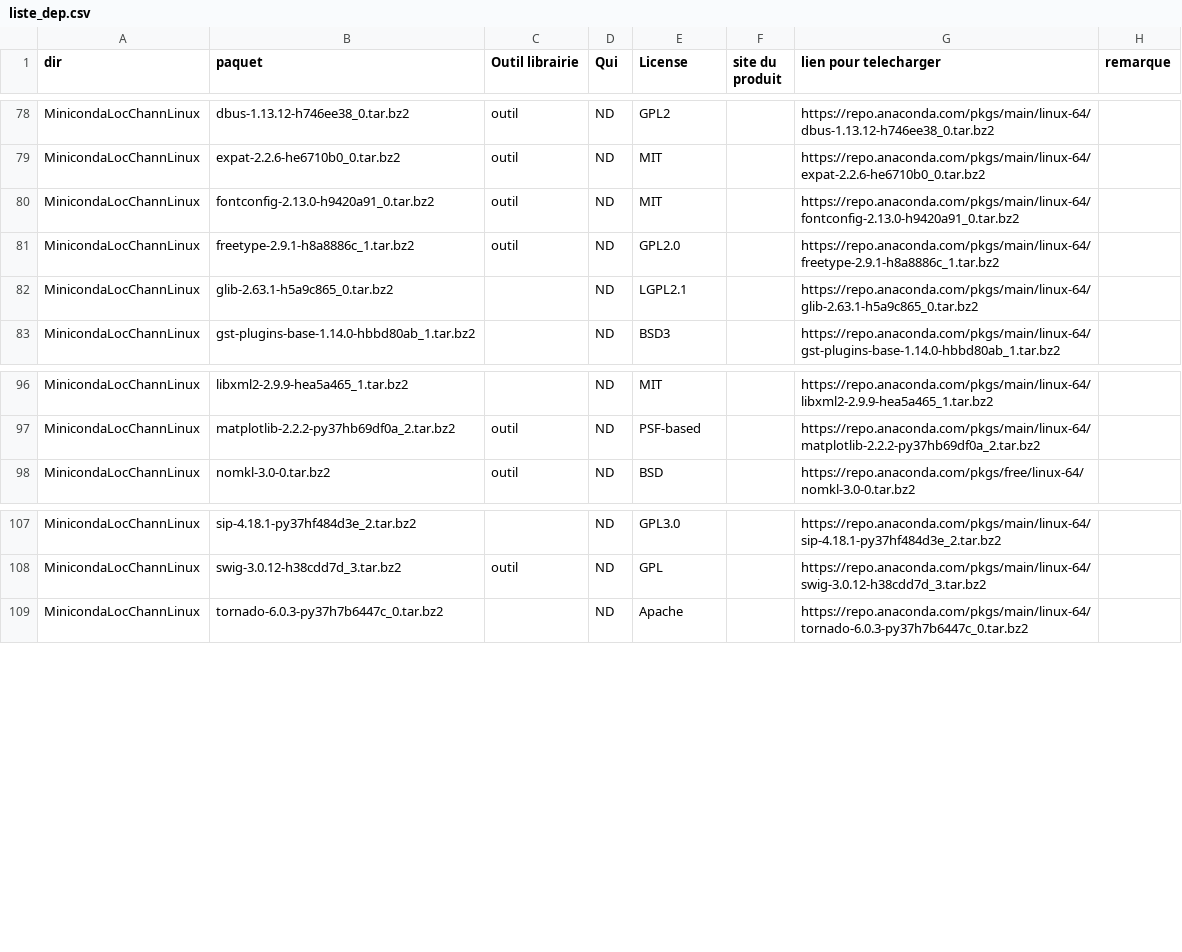
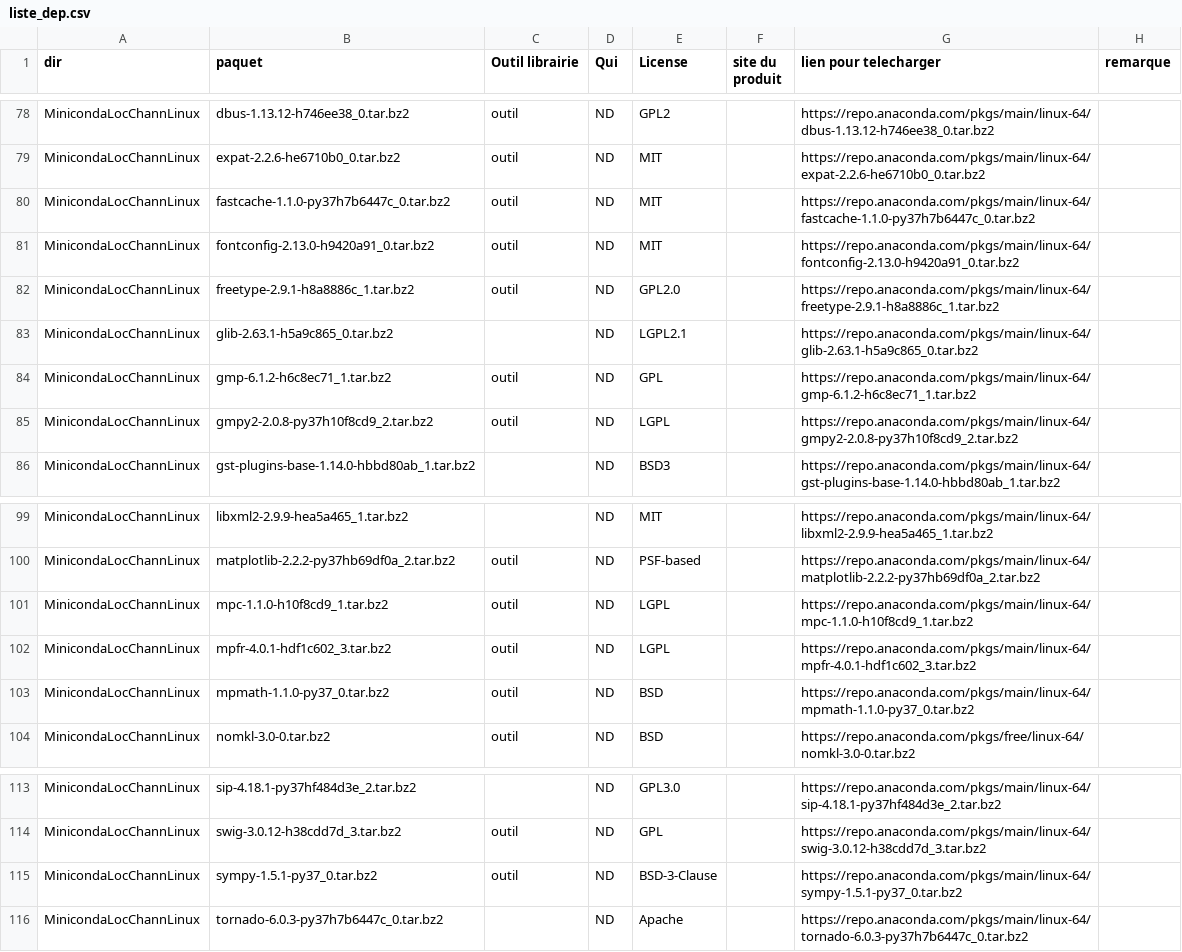
Before and after one commit to cea-trust-platform/trust-code, a CSV file: bin/gestion_externalpackages/liste_dep.csv, drawn as a sheet; only a part is shown, gaps mark what is left out; the diff names each change by its address in the sheet, - before the commit and + after, or states it on an @@ line.

Commit message:
Adding sympy package

```diff
--- a/bin/gestion_externalpackages/liste_dep.csv
+++ b/bin/gestion_externalpackages/liste_dep.csv
+row 80: MinicondaLocChannLinux | fastcache-1.1.0-py37h7b6447c_0.tar.bz2 | outil | ND | MIT |  | https://repo.anaconda.com/pkgs/main/linux-64/fastcache-1.1.0-py37h7b6447c_0.tar.bz2
+row 84: MinicondaLocChannLinux | gmp-6.1.2-h6c8ec71_1.tar.bz2 | outil | ND | GPL |  | https://repo.anaconda.com/pkgs/main/linux-64/gmp-6.1.2-h6c8ec71_1.tar.bz2
+row 85: MinicondaLocChannLinux | gmpy2-2.0.8-py37h10f8cd9_2.tar.bz2 | outil | ND | LGPL |  | https://repo.anaconda.com/pkgs/main/linux-64/gmpy2-2.0.8-py37h10f8cd9_2.tar.bz2
+row 101: MinicondaLocChannLinux | mpc-1.1.0-h10f8cd9_1.tar.bz2 | outil | ND | LGPL |  | https://repo.anaconda.com/pkgs/main/linux-64/mpc-1.1.0-h10f8cd9_1.tar.bz2
+row 102: MinicondaLocChannLinux | mpfr-4.0.1-hdf1c602_3.tar.bz2 | outil | ND | LGPL |  | https://repo.anaconda.com/pkgs/main/linux-64/mpfr-4.0.1-hdf1c602_3.tar.bz2
+row 103: MinicondaLocChannLinux | mpmath-1.1.0-py37_0.tar.bz2 | outil | ND | BSD |  | https://repo.anaconda.com/pkgs/main/linux-64/mpmath-1.1.0-py37_0.tar.bz2
+row 115: MinicondaLocChannLinux | sympy-1.5.1-py37_0.tar.bz2 | outil | ND | BSD-3-Clause |  | https://repo.anaconda.com/pkgs/main/linux-64/sympy-1.5.1-py37_0.tar.bz2
```
Also changed, not shown: 2 other files.
